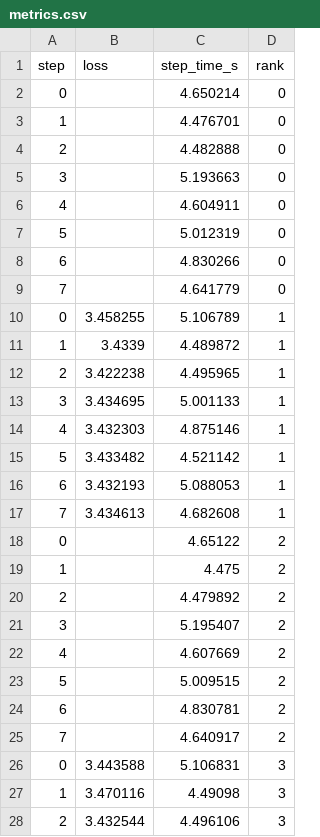
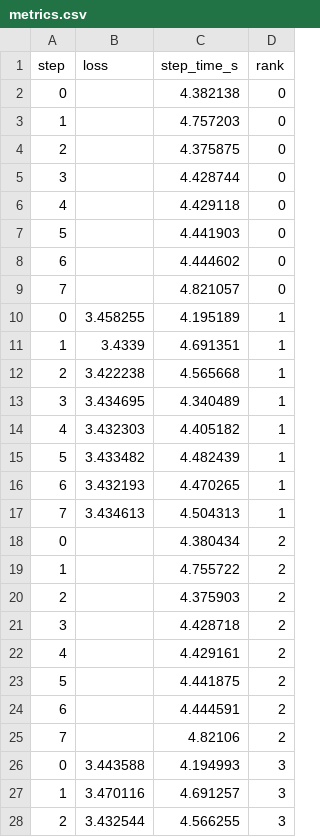
Before and after one commit to shlomi1993/OU-22971-Toolbox, a CSV file: Distributed_DL/6_torch_dist_capstone_project/output/demo_baseline/metrics.csv, drawn as a sheet; only a part is shown; the diff covers the shown part only.

```diff
--- a/Distributed_DL/6_torch_dist_capstone_project/output/demo_baseline/metrics.csv
+++ b/Distributed_DL/6_torch_dist_capstone_project/output/demo_baseline/metrics.csv
@@ -1,28 +1,28 @@
 step,loss,step_time_s,rank
-0,,4.650214,0
-1,,4.476701,0
-2,,4.482888,0
-3,,5.193663,0
-4,,4.604911,0
-5,,5.012319,0
-6,,4.830266,0
-7,,4.641779,0
-0,3.458255,5.106789,1
-1,3.4339,4.489872,1
-2,3.422238,4.495965,1
-3,3.434695,5.001133,1
-4,3.432303,4.875146,1
-5,3.433482,4.521142,1
-6,3.432193,5.088053,1
-7,3.434613,4.682608,1
-0,,4.65122,2
-1,,4.475,2
-2,,4.479892,2
-3,,5.195407,2
-4,,4.607669,2
-5,,5.009515,2
-6,,4.830781,2
-7,,4.640917,2
-0,3.443588,5.106831,3
-1,3.470116,4.49098,3
-2,3.432544,4.496106,3
+0,,4.382138,0
+1,,4.757203,0
+2,,4.375875,0
+3,,4.428744,0
+4,,4.429118,0
+5,,4.441903,0
+6,,4.444602,0
+7,,4.821057,0
+0,3.458255,4.195189,1
+1,3.4339,4.691351,1
+2,3.422238,4.565668,1
+3,3.434695,4.340489,1
+4,3.432303,4.405182,1
+5,3.433482,4.482439,1
+6,3.432193,4.470265,1
+7,3.434613,4.504313,1
+0,,4.380434,2
+1,,4.755722,2
+2,,4.375903,2
+3,,4.428718,2
+4,,4.429161,2
+5,,4.441875,2
+6,,4.444591,2
+7,,4.82106,2
+0,3.443588,4.194993,3
+1,3.470116,4.691257,3
+2,3.432544,4.566255,3
```
Also changed, not shown: 5 edited cells elsewhere in this file, Distributed_DL/6_torch_dist_capstone_project/output/demo_followup/metrics.csv, 51 other files.
